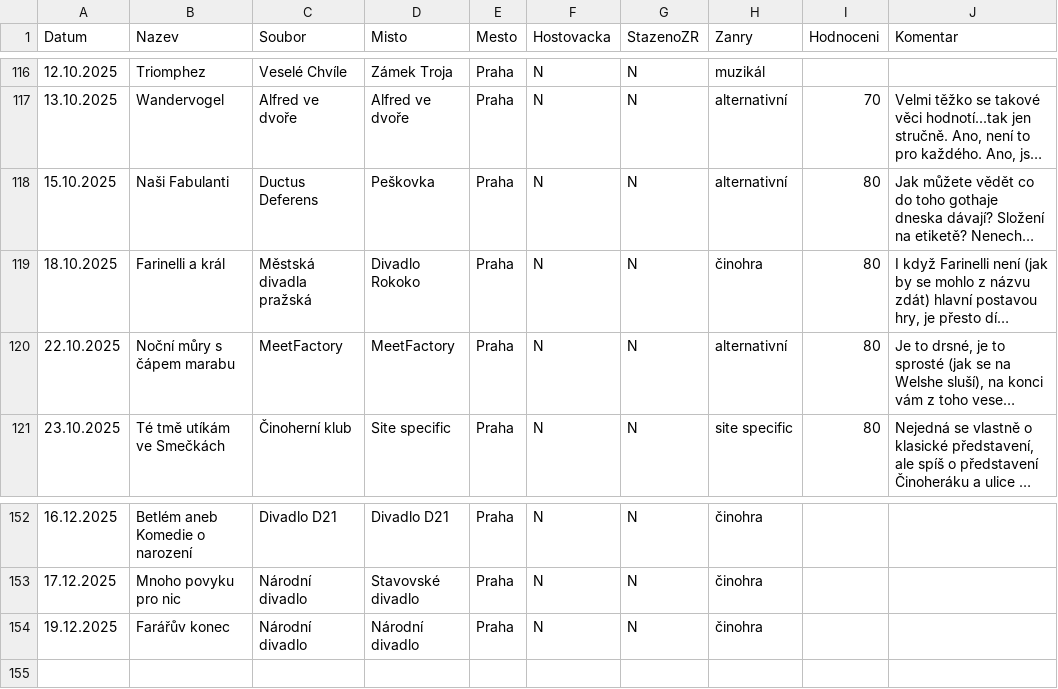
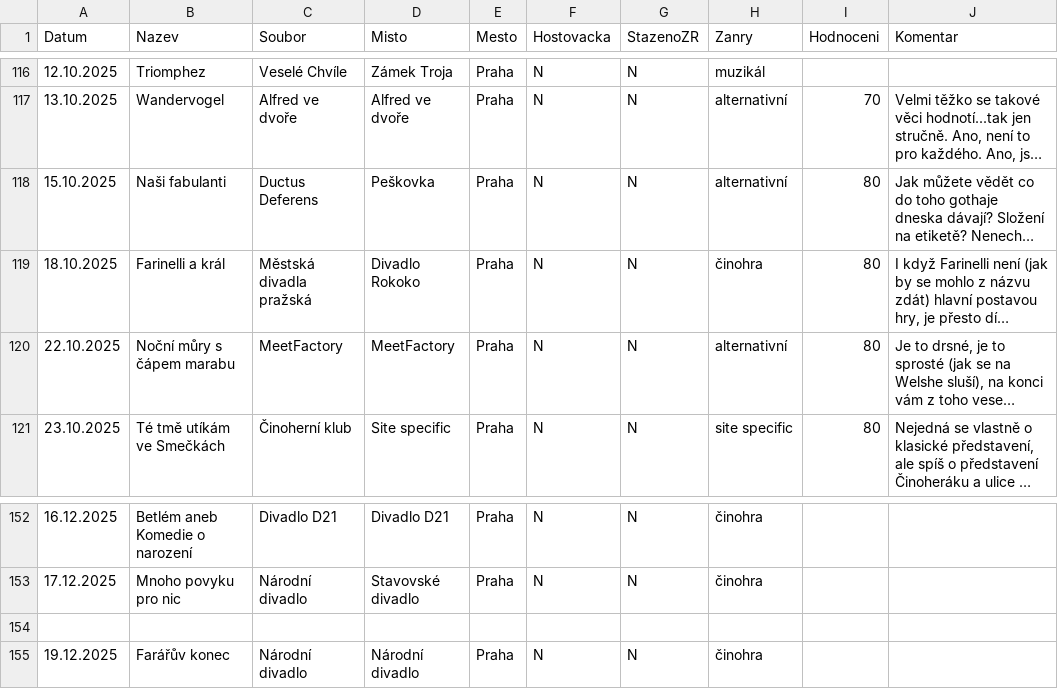
Before and after one commit to braddy78/divadlo2025, a CSV file: data/shows.csv, drawn as a sheet; only a part is shown, gaps mark what is left out; long unchanged cells end in …; the diff names each change by its address in the sheet, - before the commit and + after, or states it on an @@ line.

Commit message:
Update shows.csv

```diff
--- a/data/shows.csv
+++ b/data/shows.csv
-B118 (Nazev): Naši Fabulanti
+B118 (Nazev): Naši fabulanti
+row 154: (empty)
```
